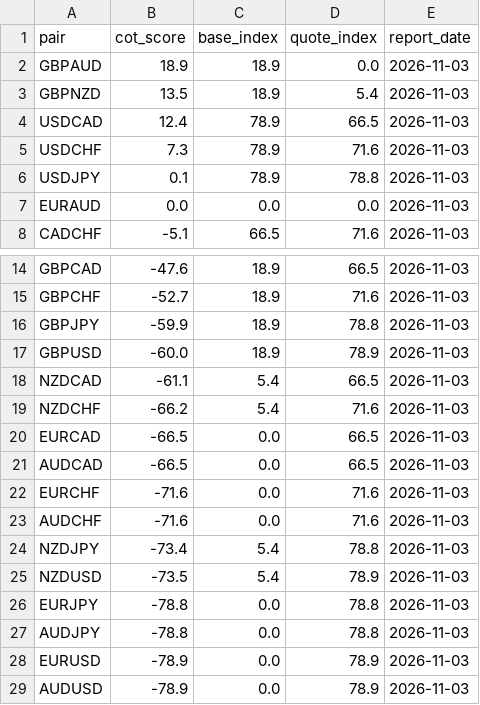
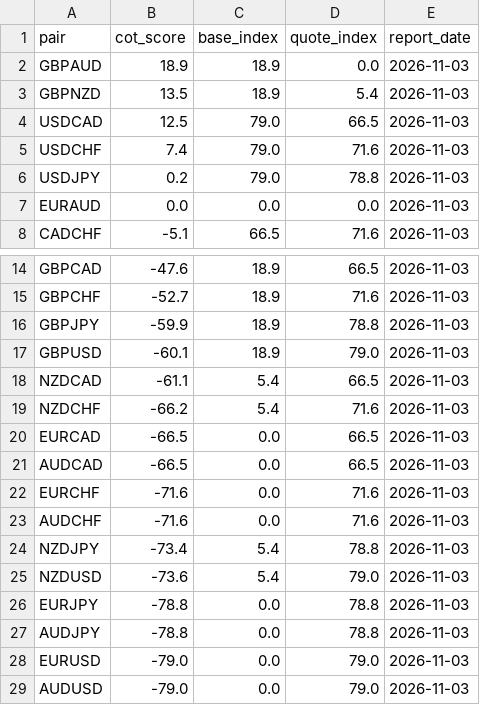
Before and after one commit to quasidb/quasidb.github.io, a CSV file: data/cot-pairs.csv, drawn as a sheet; only a part is shown, gaps mark what is left out.

```diff
--- a/data/cot-pairs.csv
+++ b/data/cot-pairs.csv
@@ -3,5 +3,5 @@ GBPAUD,18.9,18.9,0.0,2026-11-03
 GBPNZD,13.5,18.9,5.4,2026-11-03
-USDCAD,12.4,78.9,66.5,2026-11-03
-USDCHF,7.3,78.9,71.6,2026-11-03
-USDJPY,0.1,78.9,78.8,2026-11-03
+USDCAD,12.5,79.0,66.5,2026-11-03
+USDCHF,7.4,79.0,71.6,2026-11-03
+USDJPY,0.2,79.0,78.8,2026-11-03
 EURAUD,0.0,0.0,0.0,2026-11-03
@@ -16,3 +16,3 @@ GBPCHF,-52.7,18.9,71.6,2026-11-03
 GBPJPY,-59.9,18.9,78.8,2026-11-03
-GBPUSD,-60.0,18.9,78.9,2026-11-03
+GBPUSD,-60.1,18.9,79.0,2026-11-03
 NZDCAD,-61.1,5.4,66.5,2026-11-03
@@ -24,6 +24,6 @@ AUDCHF,-71.6,0.0,71.6,2026-11-03
 NZDJPY,-73.4,5.4,78.8,2026-11-03
-NZDUSD,-73.5,5.4,78.9,2026-11-03
+NZDUSD,-73.6,5.4,79.0,2026-11-03
 EURJPY,-78.8,0.0,78.8,2026-11-03
 AUDJPY,-78.8,0.0,78.8,2026-11-03
-EURUSD,-78.9,0.0,78.9,2026-11-03
-AUDUSD,-78.9,0.0,78.9,2026-11-03
+EURUSD,-79.0,0.0,79.0,2026-11-03
+AUDUSD,-79.0,0.0,79.0,2026-11-03
```
Also changed, not shown: data/cot-markets.csv, 3 other files.
